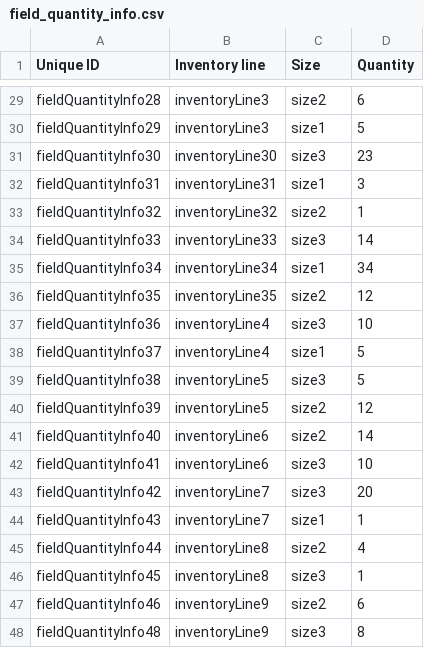
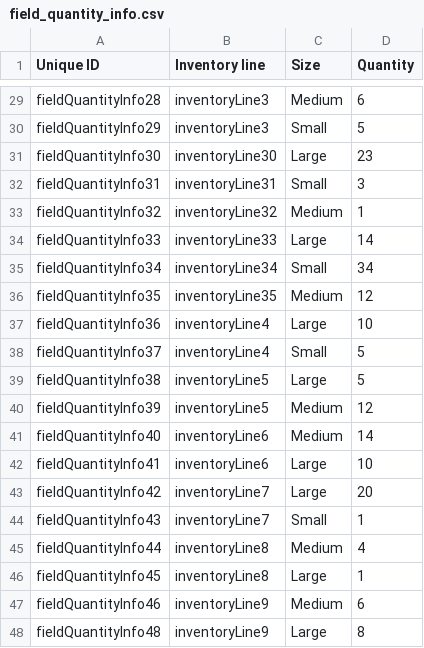
Before and after one commit to Gizra/garmentbox, a CSV file: garmentbox/modules/custom/garmentbox_migrate/csv/field_collection_item/field_quantity_info.csv, drawn as a sheet; only a part is shown, gaps mark what is left out; the diff covers the shown part only; the diff names each change by its address in the sheet, - before the commit and + after, or states it on an @@ line.

```diff
--- a/garmentbox/modules/custom/garmentbox_migrate/csv/field_collection_item/field_quantity_info.csv
+++ b/garmentbox/modules/custom/garmentbox_migrate/csv/field_collection_item/field_quantity_info.csv
-C29 (Size): size2
+C29 (Size): Medium
-C30 (Size): size1
+C30 (Size): Small
-C31 (Size): size3
+C31 (Size): Large
-C32 (Size): size1
+C32 (Size): Small
-C33 (Size): size2
+C33 (Size): Medium
-C34 (Size): size3
+C34 (Size): Large
-C35 (Size): size1
+C35 (Size): Small
-C36 (Size): size2
+C36 (Size): Medium
-C37 (Size): size3
+C37 (Size): Large
-C38 (Size): size1
+C38 (Size): Small
-C39 (Size): size3
+C39 (Size): Large
-C40:C41 (Size): size2
+C40:C41 (Size): Medium
-C42:C43 (Size): size3
+C42:C43 (Size): Large
-C44 (Size): size1
+C44 (Size): Small
-C45 (Size): size2
+C45 (Size): Medium
-C46 (Size): size3
+C46 (Size): Large
-C47 (Size): size2
+C47 (Size): Medium
-C48 (Size): size3
+C48 (Size): Large
```
Also changed, not shown: 27 edited cells elsewhere in this file, garmentbox/modules/custom/garmentbox_migrate/csv/field_collection_item/field_size_info.csv, 1 other file.
